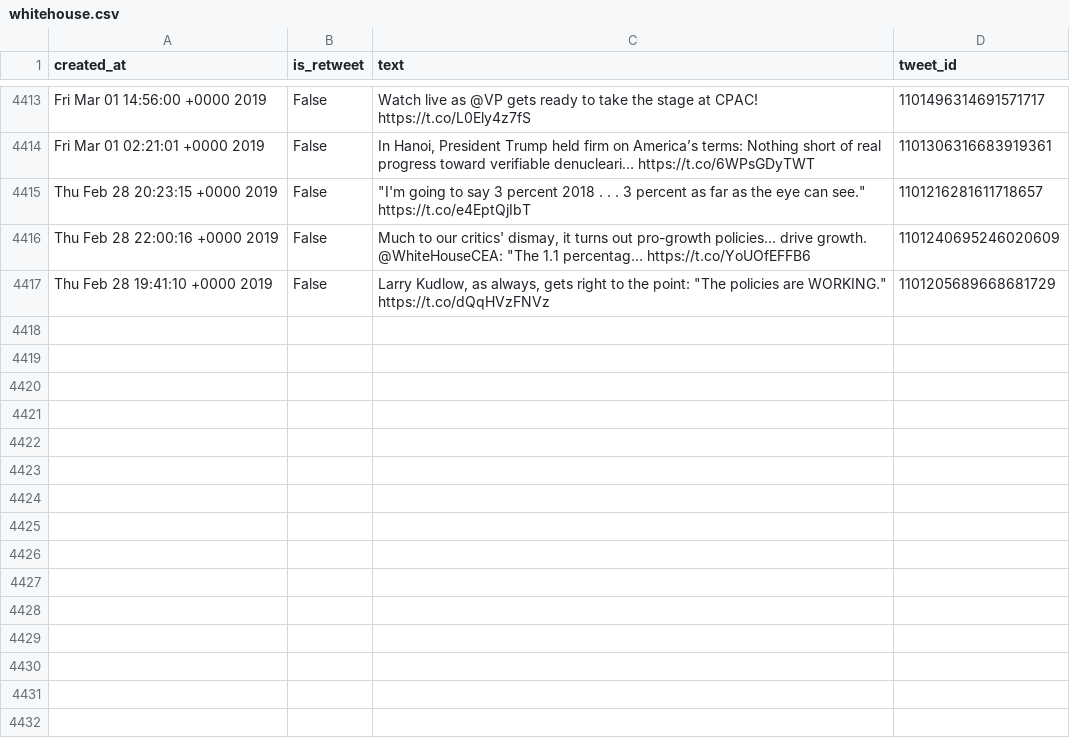
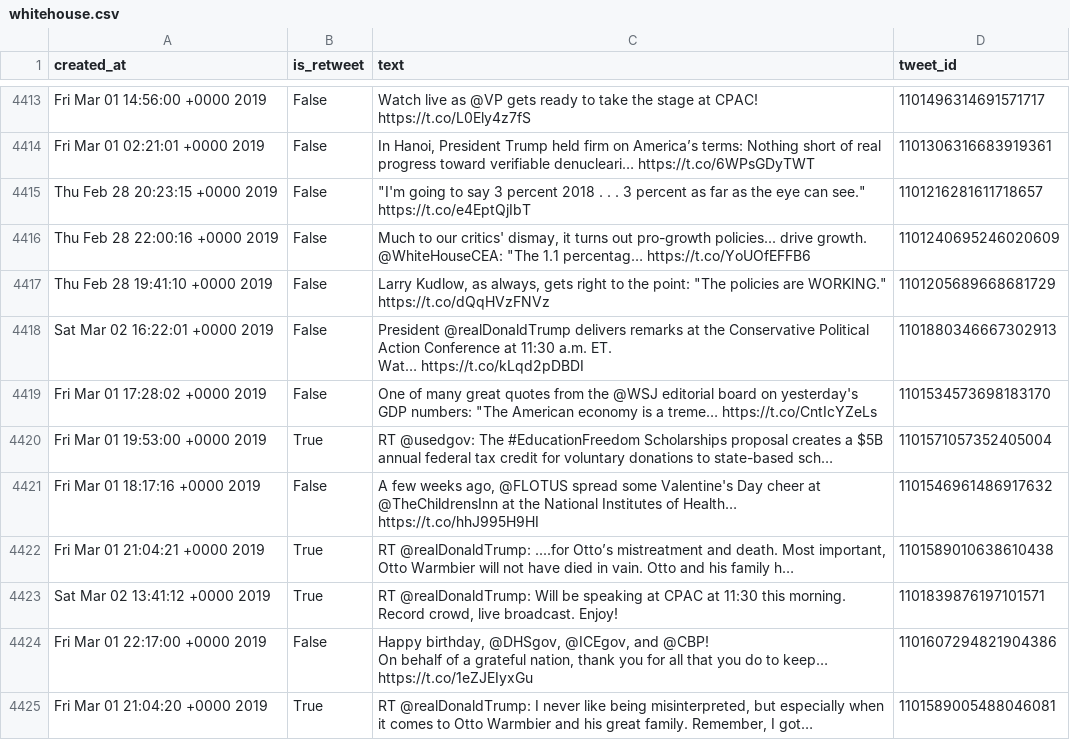
Before and after one commit to cpenalobel/sportsdata, a CSV file: twets/whitehouse.csv, drawn as a sheet; only a part is shown, gaps mark what is left out; ↵ is a line break in a cell; the diff names each change by its address in the sheet, - before the commit and + after, or states it on an @@ line.

```diff
--- a/twets/whitehouse.csv
+++ b/twets/whitehouse.csv
+row 4418: Sat Mar 02 16:22:01 +0000 2019 | False | President @realDonaldTrump delivers remarks at the Conservative Political Action Conference at 11:30 a.m. ET. ↵ Wat… https://t.co/kLqd2pDBDI | 1101880346667302913
+row 4419: Fri Mar 01 17:28:02 +0000 2019 | False | One of many great quotes from the @WSJ editorial board on yesterday's GDP numbers: "The American economy is a treme… https://t.co/CntIcYZeLs | 1101534573698183170
+row 4420: Fri Mar 01 19:53:00 +0000 2019 | True | RT @usedgov: The #EducationFreedom Scholarships proposal creates a $5B annual federal tax credit for voluntary donations to state-based sch… | 1101571057352405004
+row 4421: Fri Mar 01 18:17:16 +0000 2019 | False | A few weeks ago, @FLOTUS spread some Valentine's Day cheer at @TheChildrensInn at the National Institutes of Health… https://t.co/hhJ995H9HI | 1101546961486917632
+row 4422: Fri Mar 01 21:04:21 +0000 2019 | True | RT @realDonaldTrump: ....for Otto’s mistreatment and death. Most important, Otto Warmbier will not have died in vain. Otto and his family h… | 1101589010638610438
+row 4423: Sat Mar 02 13:41:12 +0000 2019 | True | RT @realDonaldTrump: Will be speaking at CPAC at 11:30 this morning. Record crowd, live broadcast. Enjoy! | 1101839876197101571
+row 4424: Fri Mar 01 22:17:00 +0000 2019 | False | Happy birthday, @DHSgov, @ICEgov, and @CBP! ↵ On behalf of a grateful nation, thank you for all that you do to keep… https://t.co/1eZJEIyxGu | 1101607294821904386
+row 4425: Fri Mar 01 21:04:20 +0000 2019 | True | RT @realDonaldTrump: I never like being misinterpreted, but especially when it comes to Otto Warmbier and his great family. Remember, I got… | 1101589005488046081
```
Also changed, not shown: twets/potus.csv, twets/realdonaldtrump.csv, 1 other file.
